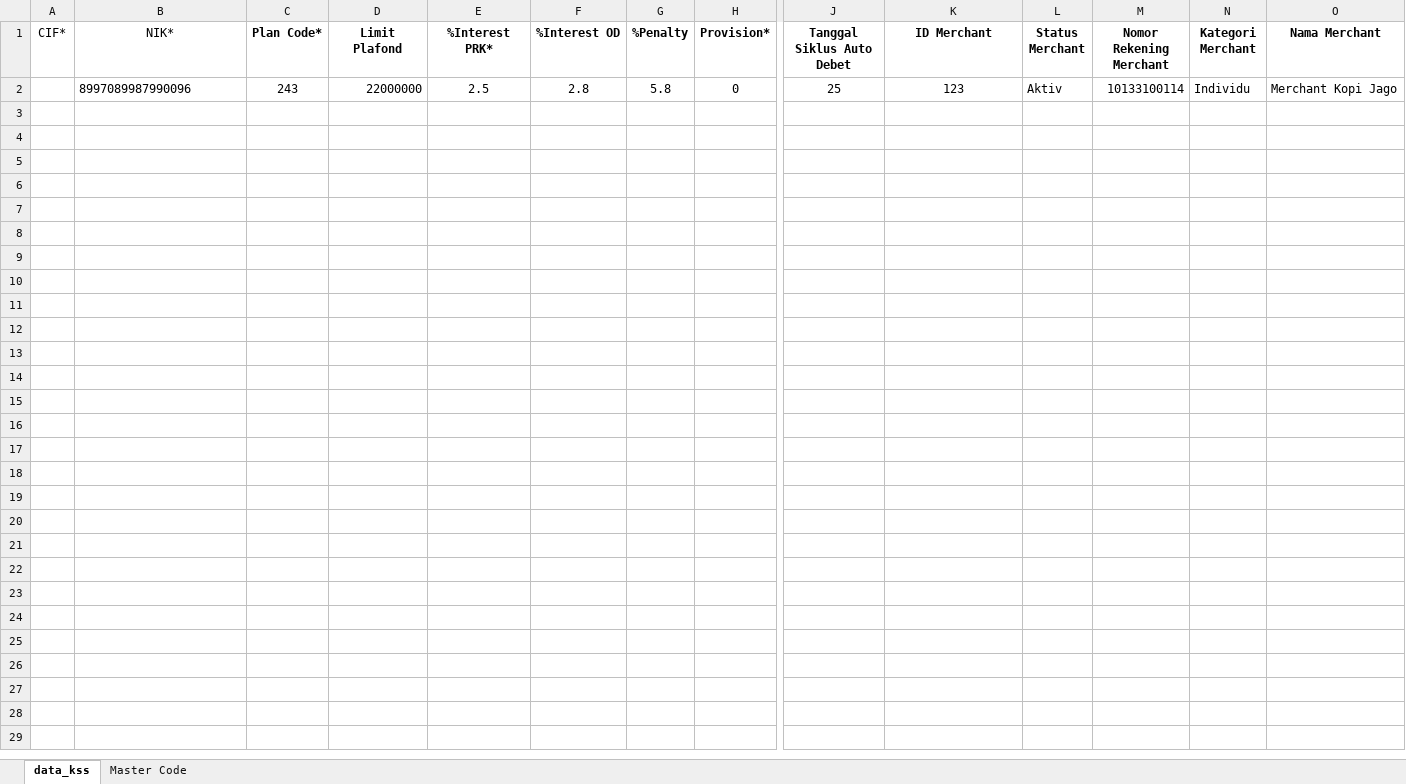
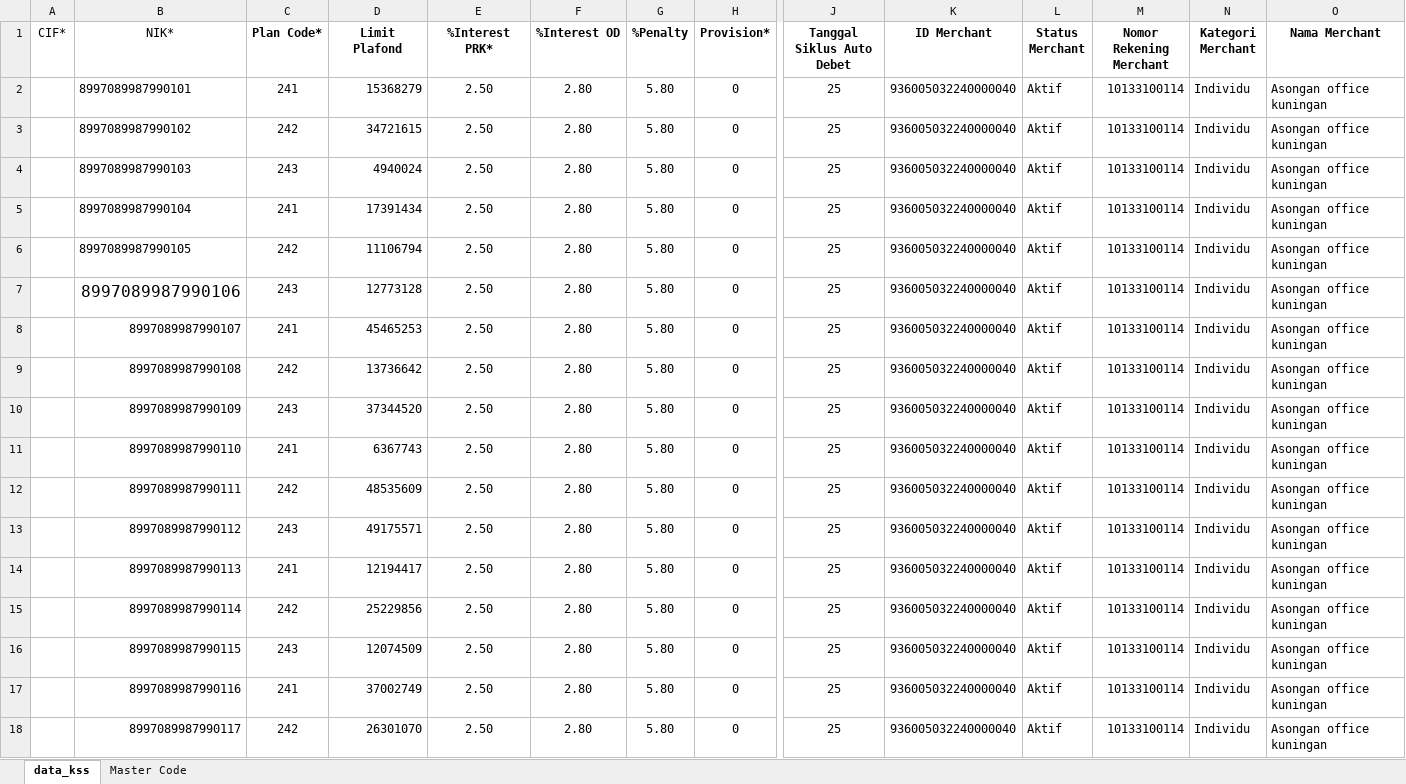
Before and after one commit to jordanprepos/learn-playwright-project, an Excel workbook: data/excel.xlsx, sheet data_kss, drawn as a sheet; only a part is shown, gaps mark what is left out; values as stored, in another font and other column widths than the file's, no borders; removed rows and columns are numbered as before the commit, all else as after; rows hold the shown columns only; the diff covers the shown part only; the diff names each change by its address in the sheet, - before the commit and + after, or states it on an @@ line.

```diff
--- a/data/excel.xlsx (sheet data_kss)
+++ b/data/excel.xlsx (sheet data_kss)
-row 2:  | 8997089987990096 | 243 | 22000000 | 2.5 | 2.8 | 5.8 | 0 | 25 | 123 | Aktiv | 10133100114 | Individu | Merchant Kopi Jago
+row 2:  | 8997089987990101 | 241 | 15368279 | 2.50 | 2.80 | 5.80 | 0 | 25 | 936005032240000040 | Aktif | 10133100114 | Individu | Asongan office kuningan
+row 3:  | 8997089987990102 | 242 | 34721615 | 2.50 | 2.80 | 5.80 | 0 | 25 | 936005032240000040 | Aktif | 10133100114 | Individu | Asongan office kuningan
+row 4:  | 8997089987990103 | 243 | 4940024 | 2.50 | 2.80 | 5.80 | 0 | 25 | 936005032240000040 | Aktif | 10133100114 | Individu | Asongan office kuningan
+row 5:  | 8997089987990104 | 241 | 17391434 | 2.50 | 2.80 | 5.80 | 0 | 25 | 936005032240000040 | Aktif | 10133100114 | Individu | Asongan office kuningan
+row 6:  | 8997089987990105 | 242 | 11106794 | 2.50 | 2.80 | 5.80 | 0 | 25 | 936005032240000040 | Aktif | 10133100114 | Individu | Asongan office kuningan
+row 7:  | 8997089987990106 | 243 | 12773128 | 2.50 | 2.80 | 5.80 | 0 | 25 | 936005032240000040 | Aktif | 10133100114 | Individu | Asongan office kuningan
+row 8:  | 8997089987990107 | 241 | 45465253 | 2.50 | 2.80 | 5.80 | 0 | 25 | 936005032240000040 | Aktif | 10133100114 | Individu | Asongan office kuningan
+row 9:  | 8997089987990108 | 242 | 13736642 | 2.50 | 2.80 | 5.80 | 0 | 25 | 936005032240000040 | Aktif | 10133100114 | Individu | Asongan office kuningan
+row 10:  | 8997089987990109 | 243 | 37344520 | 2.50 | 2.80 | 5.80 | 0 | 25 | 936005032240000040 | Aktif | 10133100114 | Individu | Asongan office kuningan
+row 11:  | 8997089987990110 | 241 | 6367743 | 2.50 | 2.80 | 5.80 | 0 | 25 | 936005032240000040 | Aktif | 10133100114 | Individu | Asongan office kuningan
+row 12:  | 8997089987990111 | 242 | 48535609 | 2.50 | 2.80 | 5.80 | 0 | 25 | 936005032240000040 | Aktif | 10133100114 | Individu | Asongan office kuningan
+row 13:  | 8997089987990112 | 243 | 49175571 | 2.50 | 2.80 | 5.80 | 0 | 25 | 936005032240000040 | Aktif | 10133100114 | Individu | Asongan office kuningan
+row 14:  | 8997089987990113 | 241 | 12194417 | 2.50 | 2.80 | 5.80 | 0 | 25 | 936005032240000040 | Aktif | 10133100114 | Individu | Asongan office kuningan
+row 15:  | 8997089987990114 | 242 | 25229856 | 2.50 | 2.80 | 5.80 | 0 | 25 | 936005032240000040 | Aktif | 10133100114 | Individu | Asongan office kuningan
+row 16:  | 8997089987990115 | 243 | 12074509 | 2.50 | 2.80 | 5.80 | 0 | 25 | 936005032240000040 | Aktif | 10133100114 | Individu | Asongan office kuningan
+row 17:  | 8997089987990116 | 241 | 37002749 | 2.50 | 2.80 | 5.80 | 0 | 25 | 936005032240000040 | Aktif | 10133100114 | Individu | Asongan office kuningan
+row 18:  | 8997089987990117 | 242 | 26301070 | 2.50 | 2.80 | 5.80 | 0 | 25 | 936005032240000040 | Aktif | 10133100114 | Individu | Asongan office kuningan
```
Also changed, not shown: 33 added rows elsewhere in this sheet, 6 other files.
